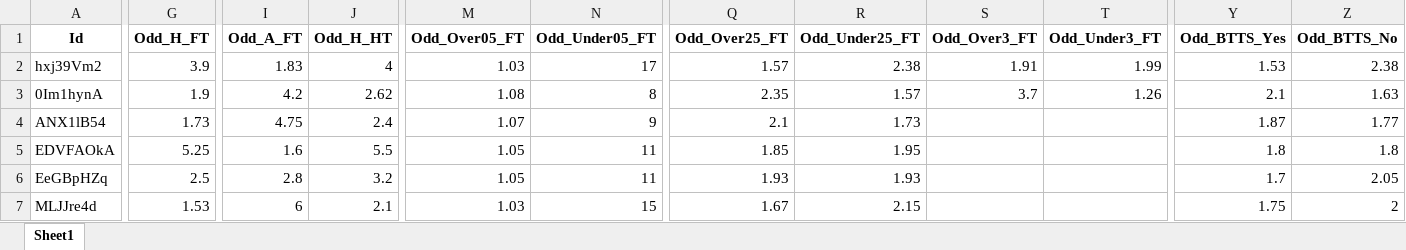
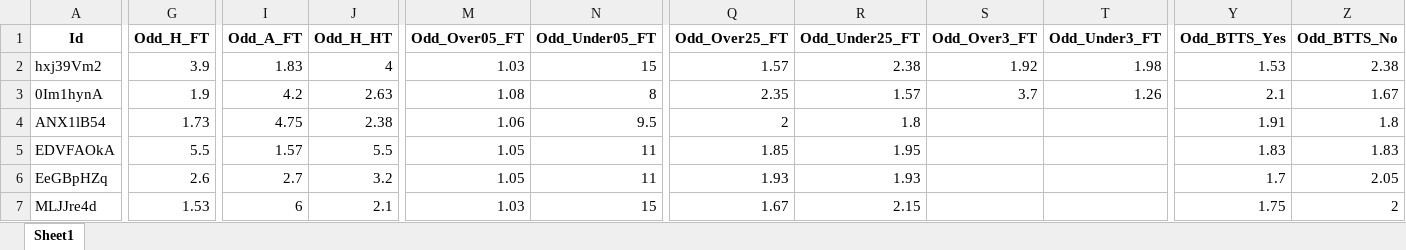
Before and after one commit to mtprado88/jogos_full, an Excel workbook: Jogos_da_Semana_FlashScore_2025-02-19.xlsx, sheet Sheet1, drawn as a sheet; only a part is shown, gaps mark what is left out; values as stored, in another font and other column widths than the file's, no borders; the diff covers the shown part only; the diff names each change by its address in the sheet, - before the commit and + after, or states it on an @@ line.

Commit message:
Atualizando o arquivo XLSX

```diff
--- a/Jogos_da_Semana_FlashScore_2025-02-19.xlsx (sheet Sheet1)
+++ b/Jogos_da_Semana_FlashScore_2025-02-19.xlsx (sheet Sheet1)
-N2 (Odd_Under05_FT): 17
+N2 (Odd_Under05_FT): 15
-S2 (Odd_Over3_FT): 1.91
+S2 (Odd_Over3_FT): 1.92
-T2 (Odd_Under3_FT): 1.99
+T2 (Odd_Under3_FT): 1.98
-J3 (Odd_H_HT): 2.62
+J3 (Odd_H_HT): 2.63
-Z3 (Odd_BTTS_No): 1.63
+Z3 (Odd_BTTS_No): 1.67
-J4 (Odd_H_HT): 2.4
+J4 (Odd_H_HT): 2.38
-M4 (Odd_Over05_FT): 1.07
+M4 (Odd_Over05_FT): 1.06
-N4 (Odd_Under05_FT): 9
+N4 (Odd_Under05_FT): 9.5
-Q4 (Odd_Over25_FT): 2.1
+Q4 (Odd_Over25_FT): 2
-R4 (Odd_Under25_FT): 1.73
+R4 (Odd_Under25_FT): 1.8
-Y4 (Odd_BTTS_Yes): 1.87
+Y4 (Odd_BTTS_Yes): 1.91
-Z4 (Odd_BTTS_No): 1.77
+Z4 (Odd_BTTS_No): 1.8
-G5 (Odd_H_FT): 5.25
+G5 (Odd_H_FT): 5.5
-I5 (Odd_A_FT): 1.6
+I5 (Odd_A_FT): 1.57
-Y5 (Odd_BTTS_Yes): 1.8
+Y5 (Odd_BTTS_Yes): 1.83
-Z5 (Odd_BTTS_No): 1.8
+Z5 (Odd_BTTS_No): 1.83
-G6 (Odd_H_FT): 2.5
+G6 (Odd_H_FT): 2.6
-I6 (Odd_A_FT): 2.8
+I6 (Odd_A_FT): 2.7
```
Also changed, not shown: 4 edited cells elsewhere in this sheet.
